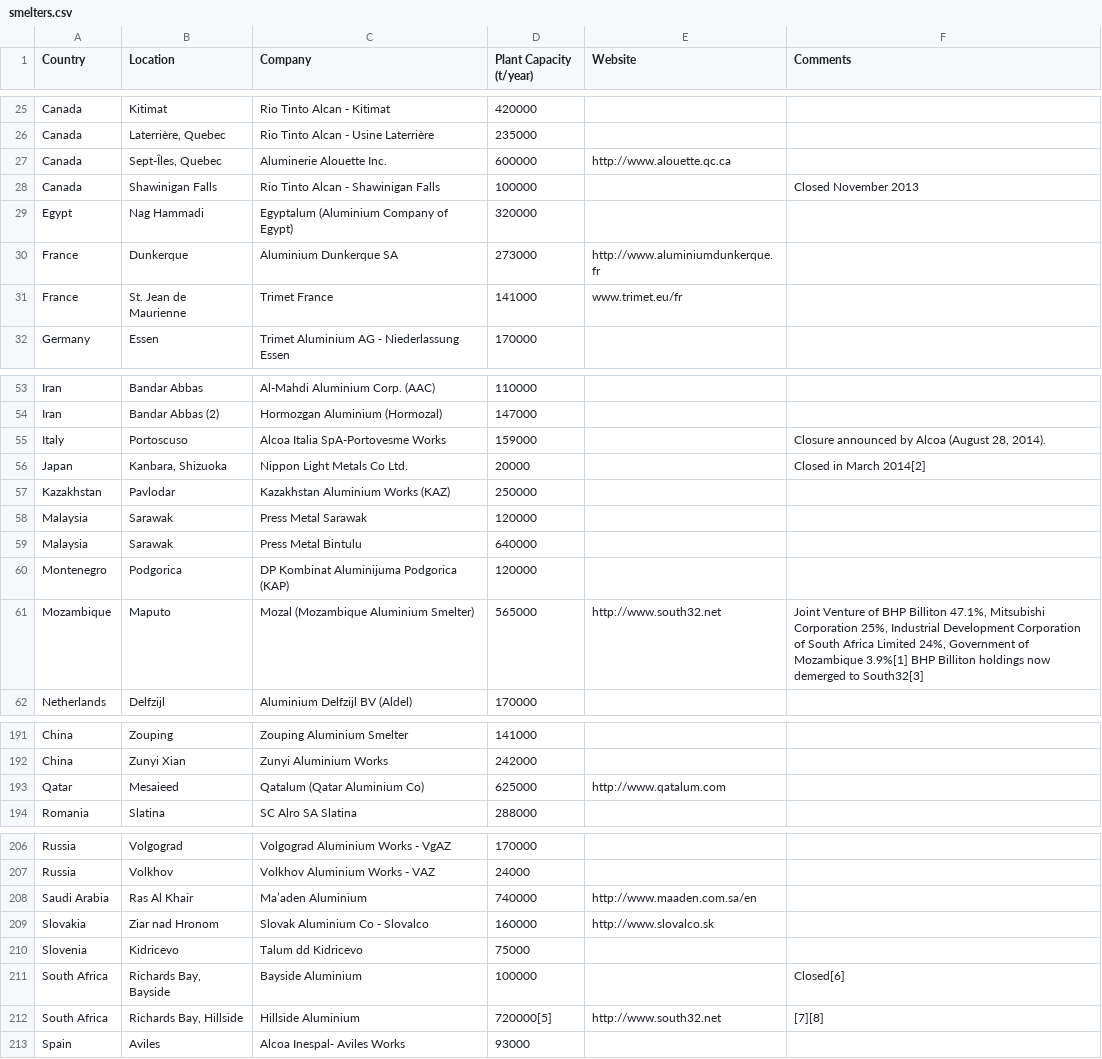
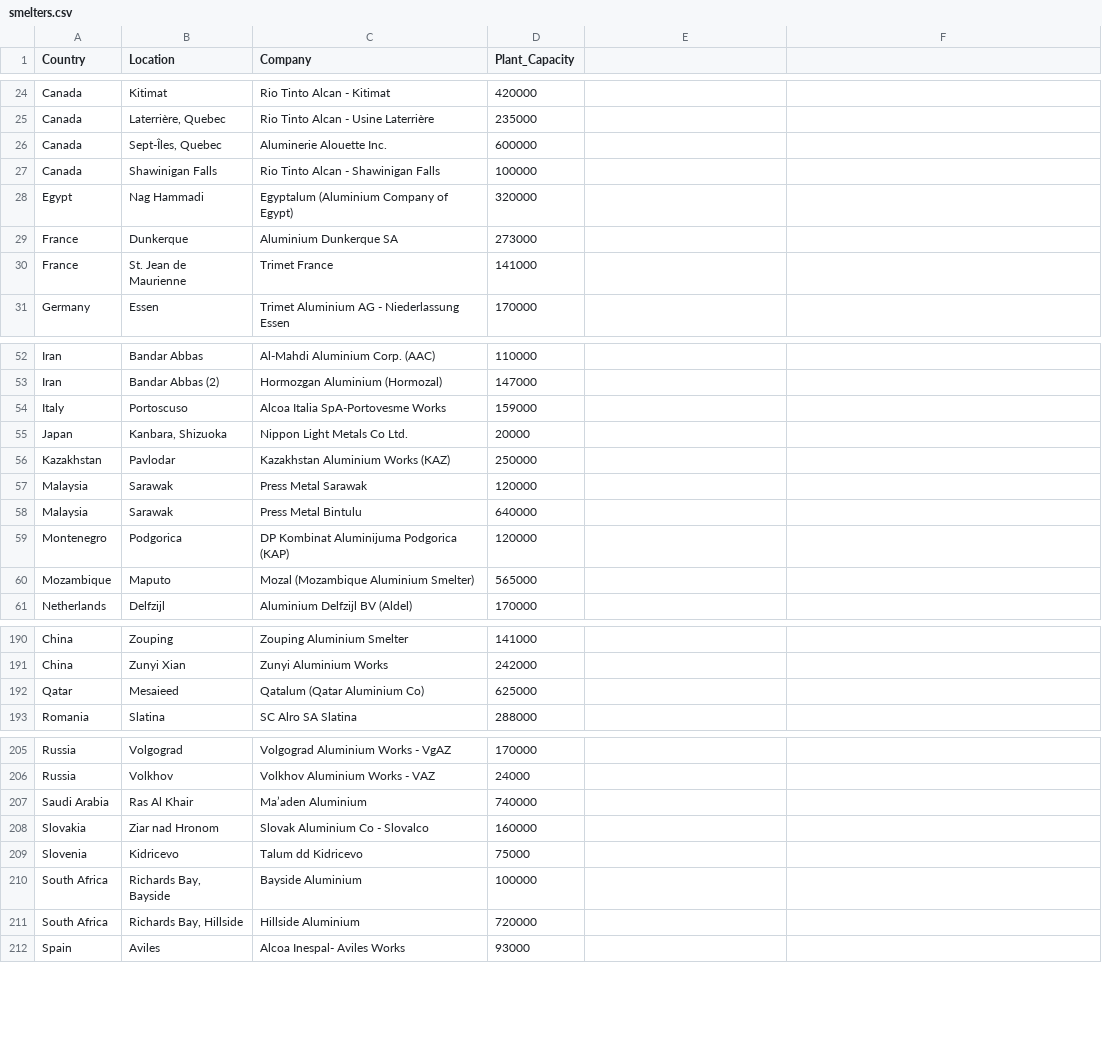
Before and after one commit to withetu/Map-Alc-Report, a CSV file: smelters.csv, drawn as a sheet; only a part is shown, gaps mark what is left out; the diff covers the shown part only.

```diff
--- a/smelters.csv
+++ b/smelters.csv
@@ -1 +1 @@
-Country,Location,Company,Plant Capacity (t/year),Website,Comments
+Country,Location,Company,Plant_Capacity
@@ -27,2 +26,2 @@ Canada,"Laterrière, Quebec",Rio Tinto Alcan - Usine Laterrière,235000,,
-Canada,"Sept-Îles, Quebec",Aluminerie Alouette Inc.,600000,http://www.alouette.qc.ca,
-Canada,Shawinigan Falls,Rio Tinto Alcan - Shawinigan Falls,100000,,Closed November 2013
+Canada,"Sept-Îles, Quebec",Aluminerie Alouette Inc.,600000
+Canada,Shawinigan Falls,Rio Tinto Alcan - Shawinigan Falls,100000
@@ -30,2 +29,2 @@ Egypt,Nag Hammadi,Egyptalum (Aluminium Company of Egypt),320000,,
-France,Dunkerque,Aluminium Dunkerque SA,273000,http://www.aluminiumdunkerque.fr,
-France,St. Jean de Maurienne,Trimet France,141000,www.trimet.eu/fr,
+France,Dunkerque,Aluminium Dunkerque SA,273000
+France,St. Jean de Maurienne,Trimet France,141000
@@ -55,2 +54,2 @@ Iran,Bandar Abbas (2),Hormozgan Aluminium (Hormozal),147000,,
-Italy,Portoscuso,Alcoa Italia SpA-Portovesme Works,159000,,"Closure announced by Alcoa (August 28, 2014)."
-Japan,"Kanbara, Shizuoka",Nippon Light Metals Co Ltd.,20000,,Closed in March 2014[2]
+Italy,Portoscuso,Alcoa Italia SpA-Portovesme Works,159000
+Japan,"Kanbara, Shizuoka",Nippon Light Metals Co Ltd.,20000
@@ -61 +60 @@ Montenegro,Podgorica,DP Kombinat Aluminijuma Podgorica (KAP),120000,,
-Mozambique,Maputo,Mozal (Mozambique Aluminium Smelter),565000,http://www.south32.net,"Joint Venture of BHP Billiton 47.1%, Mitsubishi Corporation 25%, Industrial Development Corporation of South Africa Limited 24%, Government of Mozambique 3.9%[1] BHP Billiton holdings now demerged to South32[3]"
+Mozambique,Maputo,Mozal (Mozambique Aluminium Smelter),565000
@@ -193 +192 @@ China,Zunyi Xian,Zunyi Aluminium Works,242000,,
-Qatar,Mesaieed,Qatalum (Qatar Aluminium Co),625000,http://www.qatalum.com,
+Qatar,Mesaieed,Qatalum (Qatar Aluminium Co),625000
@@ -208,2 +207,2 @@ Russia,Volkhov,Volkhov Aluminium Works - VAZ,24000,,
-Saudi Arabia,Ras Al Khair,Ma’aden Aluminium,740000,http://www.maaden.com.sa/en,
-Slovakia,Ziar nad Hronom,Slovak Aluminium Co - Slovalco,160000,http://www.slovalco.sk,
+Saudi Arabia,Ras Al Khair,Ma’aden Aluminium,740000
+Slovakia,Ziar nad Hronom,Slovak Aluminium Co - Slovalco,160000
@@ -211,2 +210,2 @@ Slovenia,Kidricevo,Talum dd Kidricevo,75000,,
-South Africa,"Richards Bay, Bayside",Bayside Aluminium,100000,,Closed[6]
-South Africa,"Richards Bay, Hillside",Hillside Aluminium,720000[5],http://www.south32.net,[7][8]
+South Africa,"Richards Bay, Bayside",Bayside Aluminium,100000
+South Africa,"Richards Bay, Hillside",Hillside Aluminium,720000
```
Also changed, not shown: 2 removed rows and 33 edited cells elsewhere in this file, 4 other files.
